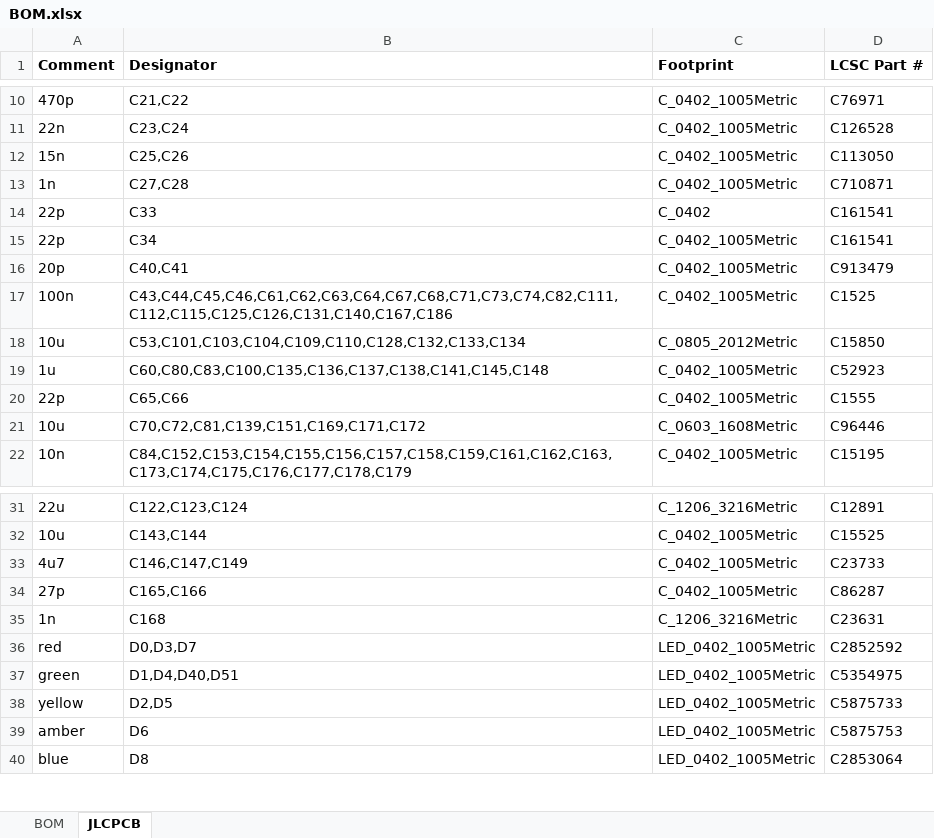
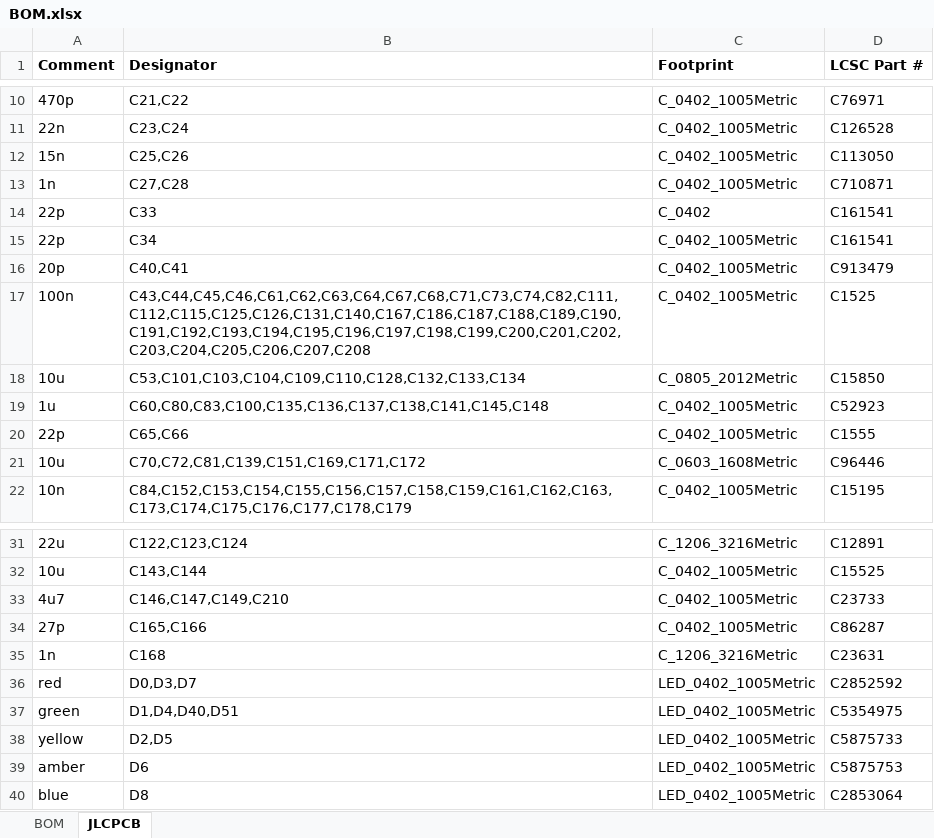
Before and after one commit to windasd/MMDVM_HS_Dual_Hat, an Excel workbook: hardware/r3.0-study/BOM.xlsx, sheet JLCPCB, drawn as a sheet; only a part is shown, gaps mark what is left out; values as stored, in another font and other column widths than the file's, no borders; the diff names each change by its address in the sheet, - before the commit and + after, or states it on an @@ line.

```diff
--- a/hardware/r3.0-study/BOM.xlsx (sheet JLCPCB)
+++ b/hardware/r3.0-study/BOM.xlsx (sheet JLCPCB)
-B17 (Designator): C43,C44,C45,C46,C61,C62,C63,C64,C67,C68,C71,C73,C74,C82,C111,C112,C115,C125,C126,C131,C140,C167,C186
+B17 (Designator): C43,C44,C45,C46,C61,C62,C63,C64,C67,C68,C71,C73,C74,C82,C111,C112,C115,C125,C126,C131,C140,C167,C186,C187,C188,C189,C190,C191,C192,C193,C194,C195,C196,C197,C198,C199,C200,C201,C202,C203,C204,C205,C206,C207,C208
-B33 (Designator): C146,C147,C149
+B33 (Designator): C146,C147,C149,C210
```
Also changed, not shown: sheet BOM, 24 other files.
